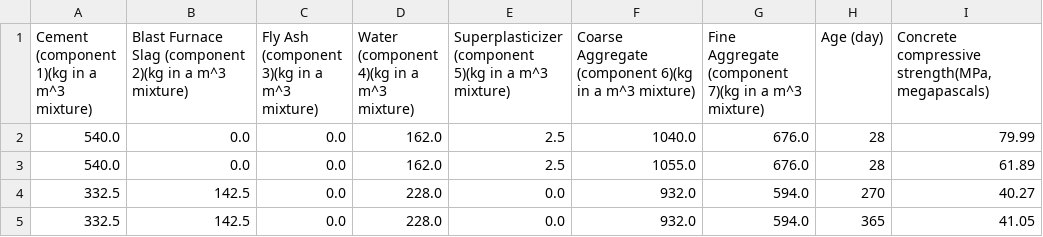
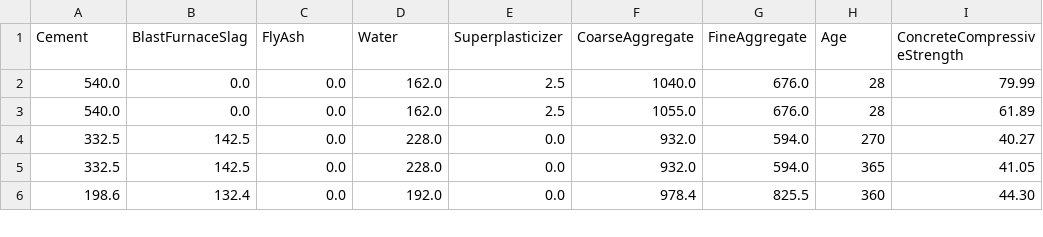
Before and after one commit to JaimeBC0646/datasets, a CSV file: Concrete_Data.csv, drawn as a sheet; only a part is shown; the shorter side is filled out with more unchanged rows; removed rows and columns are numbered as before the commit, all else as after; the diff names each change by its address in the sheet, - before the commit and + after, or states it on an @@ line.

Commit message:
Update Concrete_Data.csv

```diff
--- a/Concrete_Data.csv
+++ b/Concrete_Data.csv
-row 1: Cement (component 1)(kg in a m^3 mixture) | Blast Furnace Slag (component 2)(kg in a m^3 mixture) | Fly Ash (component 3)(kg in a m^3 mixture) | Water (component 4)(kg in a m^3 mixture) | Superplasticizer (component 5)(kg in a m^3 mixture) | Coarse Aggregate (component 6)(kg in a m^3 mixture) | Fine Aggregate (component 7)(kg in a m^3 mixture) | Age (day) | Concrete compressive strength(MPa, megapascals)
+row 1: Cement | BlastFurnaceSlag | FlyAsh | Water | Superplasticizer | CoarseAggregate | FineAggregate | Age | ConcreteCompressiveStrength
```
